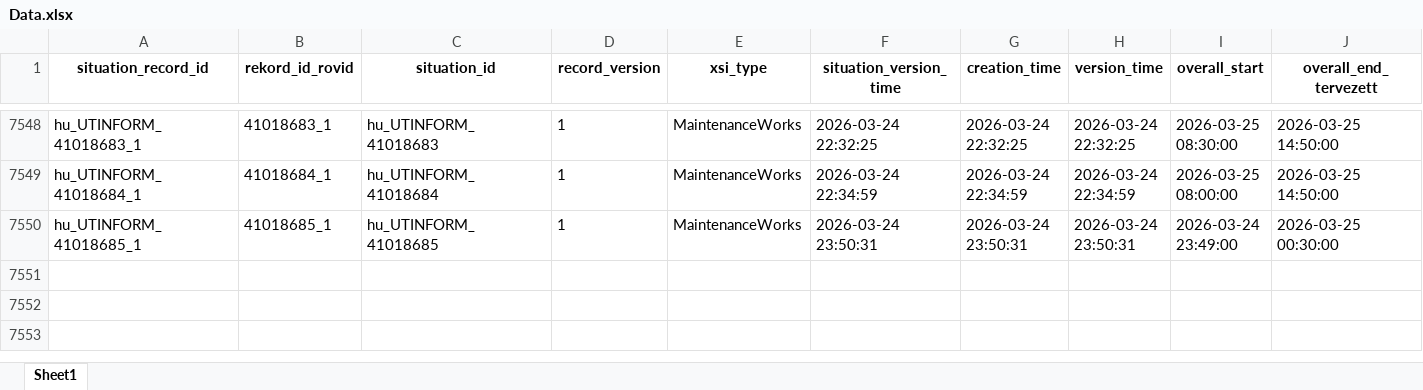
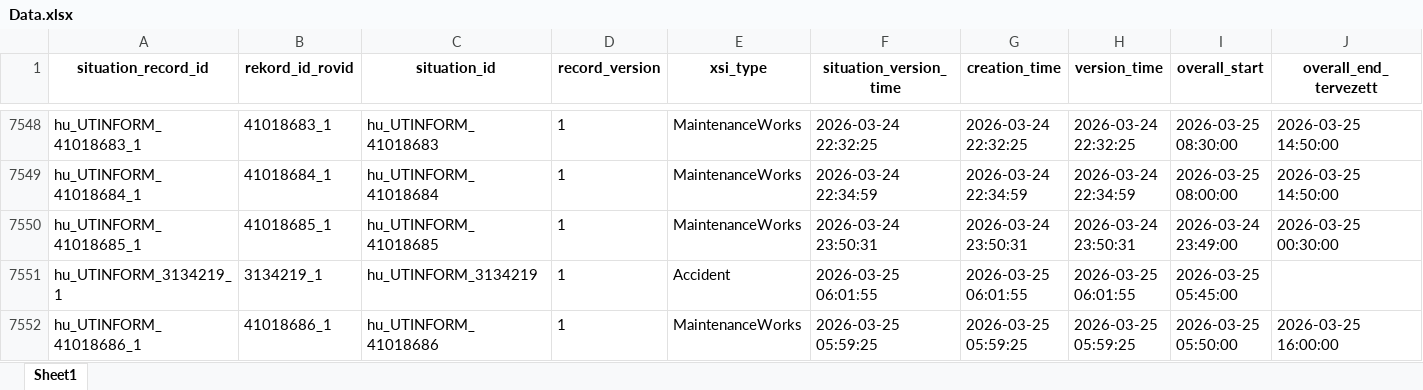
Before and after one commit to zoltanfarkasnemeth/mk-datex-data, an Excel workbook: Data.xlsx, sheet Sheet1, drawn as a sheet; only a part is shown, gaps mark what is left out; values as stored, in another font and other column widths than the file's, no borders; rows hold the shown columns only; the diff names each change by its address in the sheet, - before the commit and + after, or states it on an @@ line.

```diff
--- a/Data.xlsx (sheet Sheet1)
+++ b/Data.xlsx (sheet Sheet1)
+row 7551: hu_UTINFORM_3134219_1 | 3134219_1 | hu_UTINFORM_3134219 | 1 | Accident | 2026-03-25 06:01:55 | 2026-03-25 06:01:55 | 2026-03-25 06:01:55 | 2026-03-25 05:45:00
+row 7552: hu_UTINFORM_41018686_1 | 41018686_1 | hu_UTINFORM_41018686 | 1 | MaintenanceWorks | 2026-03-25 05:59:25 | 2026-03-25 05:59:25 | 2026-03-25 05:59:25 | 2026-03-25 05:50:00 | 2026-03-25 16:00:00
```
Also changed, not shown: 1 other file.
